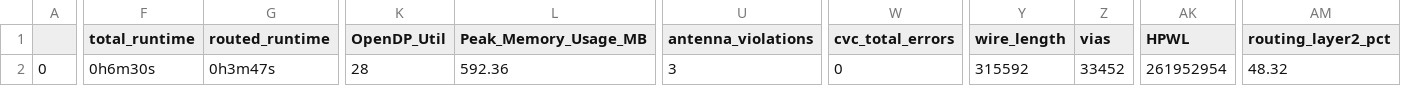
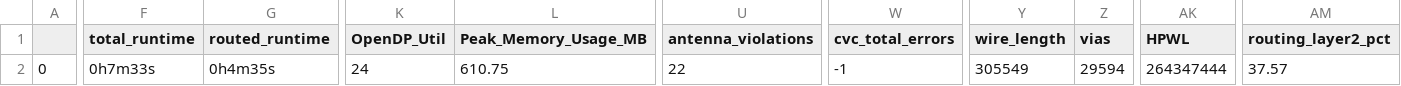
Before and after one commit to dineshannayya/riscduino, a CSV file: signoff/wb_host/final_summary_report.csv, drawn as a sheet; only a part is shown, gaps mark what is left out; the diff covers the shown part only; the diff names each change by its address in the sheet, - before the commit and + after, or states it on an @@ line.

```diff
--- a/signoff/wb_host/final_summary_report.csv
+++ b/signoff/wb_host/final_summary_report.csv
-F2 (total_runtime): 0h6m30s
+F2 (total_runtime): 0h7m33s
-G2 (routed_runtime): 0h3m47s
+G2 (routed_runtime): 0h4m35s
-K2 (OpenDP_Util): 28
+K2 (OpenDP_Util): 24
-L2 (Peak_Memory_Usage_MB): 592.36
+L2 (Peak_Memory_Usage_MB): 610.75
-U2 (antenna_violations): 3
+U2 (antenna_violations): 22
-W2 (cvc_total_errors): 0
+W2 (cvc_total_errors): -1
-Y2 (wire_length): 315592
+Y2 (wire_length): 305549
-Z2 (vias): 33452
+Z2 (vias): 29594
-AK2 (HPWL): 261952954
+AK2 (HPWL): 264347444
-AM2 (routing_layer2_pct): 48.32
+AM2 (routing_layer2_pct): 37.57
```
Also changed, not shown: 8 edited cells elsewhere in this file, signoff/glbl_cfg/final_summary_report.csv, signoff/sdram/final_summary_report.csv, 12 other files.
